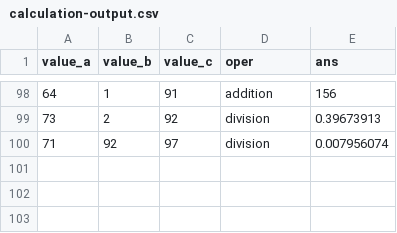
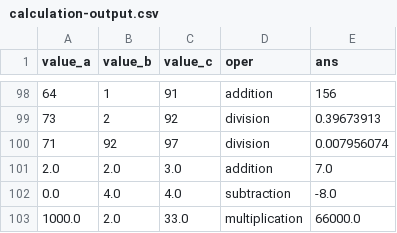
Before and after one commit to Laughing-Bulls/Calculator, a CSV file: input/calculation-output.csv, drawn as a sheet; only a part is shown, gaps mark what is left out.

Commit message:
Task: Added history file entry to fileops.py

```diff
--- a/input/calculation-output.csv
+++ b/input/calculation-output.csv
@@ -100 +100,4 @@ value_a,value_b,value_c,oper,ans
 71,92,97,division,0.007956074
+2.0, 2.0, 3.0, addition, 7.0
+0.0, 4.0, 4.0, subtraction, -8.0
+1000.0, 2.0, 33.0, multiplication, 66000.0
```
Also changed, not shown: 2 other files.
